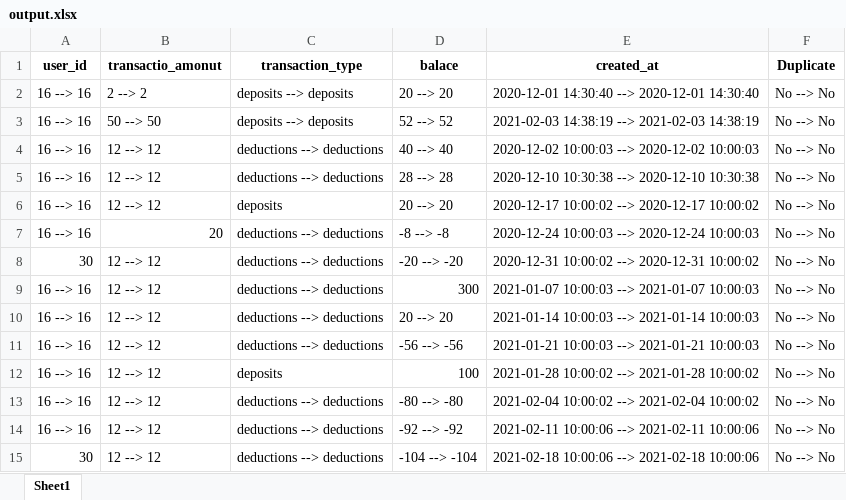
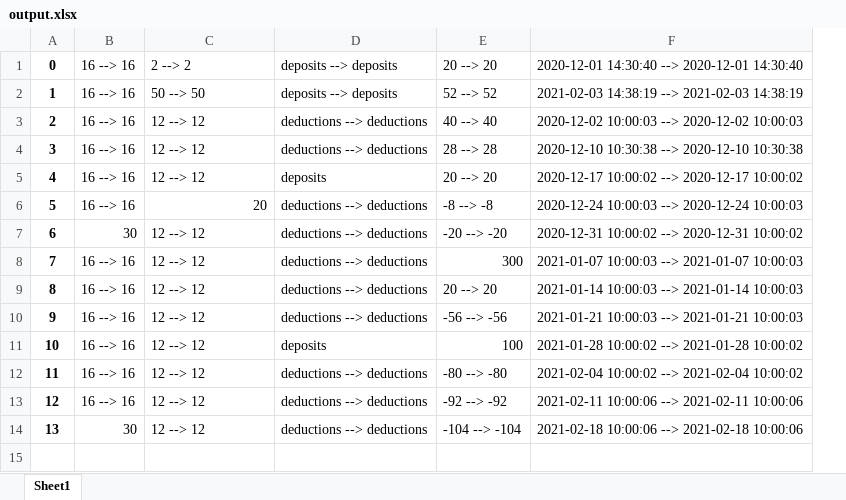
Before and after one commit to zuri-training/excel-comp-107, an Excel workbook: file_comp/files/output.xlsx, sheet Sheet1, drawn as a sheet; values as stored, in another font and other column widths than the file's, no borders; removed rows and columns are numbered as before the commit, all else as after; the diff names each change by its address in the sheet, - before the commit and + after, or states it on an @@ line.

```diff
--- a/file_comp/files/output.xlsx (sheet Sheet1)
+++ b/file_comp/files/output.xlsx (sheet Sheet1)
+column A, rows 1-14: 0 | 1 | 2 | 3 | 4 | 5 | 6 | 7 | 8 | 9 | 10 | 11 | 12 | 13
-column F, rows 2-15: all No --> No
-row 1: user_id | transactio_amonut | transaction_type | balace | created_at | Duplicate
```
Also changed, not shown: file_comp/files/test2.xlsx, 2 other files.
